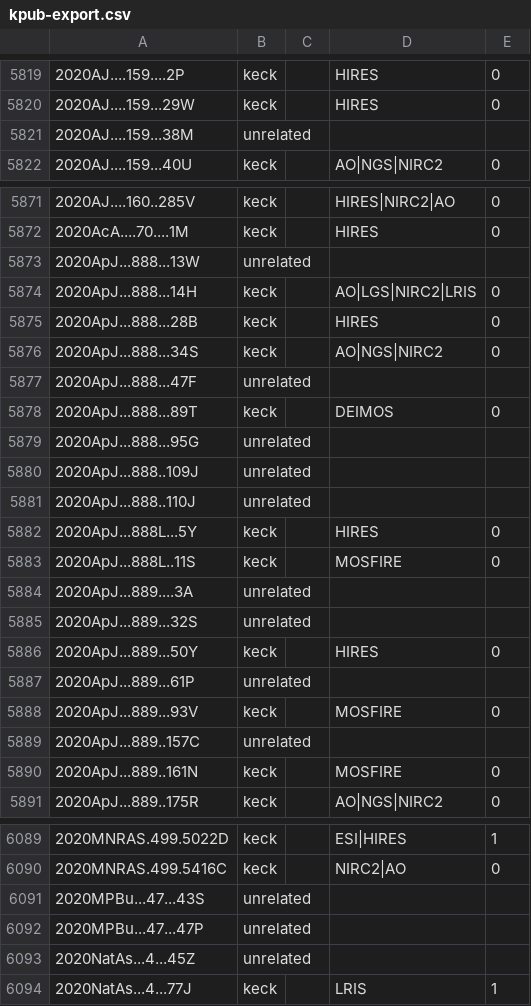
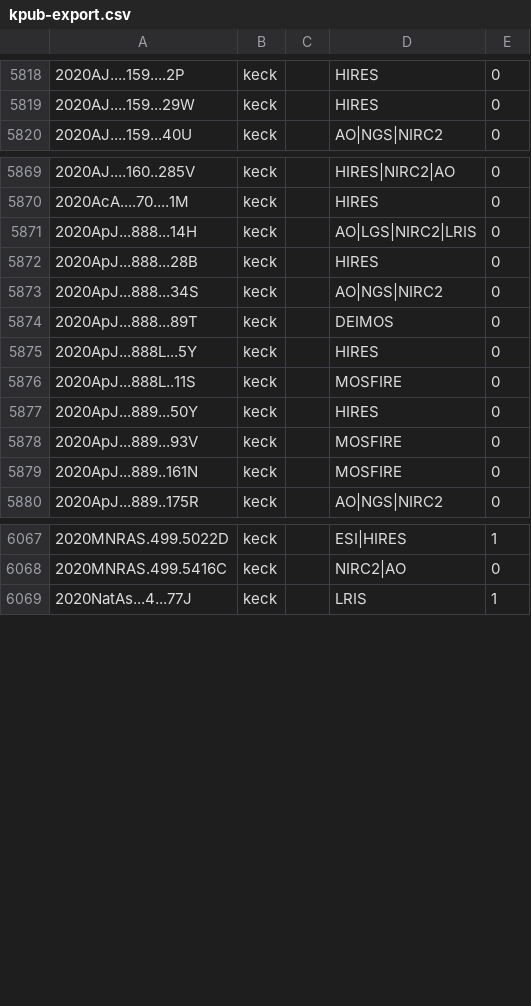
Before and after one commit to joh33-wmko/wmko-kpub, a CSV file: data/kpub-export.csv, drawn as a sheet; only a part is shown, gaps mark what is left out; the diff covers the shown part only.

Commit message:
Fix export not excluding unrelated

```diff
--- a/data/kpub-export.csv
+++ b/data/kpub-export.csv
@@ -5820,3 +5819,2 @@
 2020AJ....159...29W,keck,,HIRES,0
-2020AJ....159...38M,unrelated,,,
 2020AJ....159...40U,keck,,AO|NGS|NIRC2,0
@@ -5872,3 +5870,2 @@
 2020AcA....70....1M,keck,,HIRES,0
-2020ApJ...888...13W,unrelated,,,
 2020ApJ...888...14H,keck,,AO|LGS|NIRC2|LRIS,0
@@ -5876,15 +5873,7 @@
 2020ApJ...888...34S,keck,,AO|NGS|NIRC2,0
-2020ApJ...888...47F,unrelated,,,
 2020ApJ...888...89T,keck,,DEIMOS,0
-2020ApJ...888...95G,unrelated,,,
-2020ApJ...888..109J,unrelated,,,
-2020ApJ...888..110J,unrelated,,,
 2020ApJ...888L...5Y,keck,,HIRES,0
 2020ApJ...888L..11S,keck,,MOSFIRE,0
-2020ApJ...889....3A,unrelated,,,
-2020ApJ...889...32S,unrelated,,,
 2020ApJ...889...50Y,keck,,HIRES,0
-2020ApJ...889...61P,unrelated,,,
 2020ApJ...889...93V,keck,,MOSFIRE,0
-2020ApJ...889..157C,unrelated,,,
 2020ApJ...889..161N,keck,,MOSFIRE,0
@@ -6090,5 +6068,2 @@
 2020MNRAS.499.5416C,keck,,NIRC2|AO,0
-2020MPBu...47...43S,unrelated,,,
-2020MPBu...47...47P,unrelated,,,
-2020NatAs...4...45Z,unrelated,,,
 2020NatAs...4...77J,keck,,LRIS,1
```
Also changed, not shown: 16 removed rows and 3 edited cells elsewhere in this file, data/kpub-export-bibcodes.csv, 14 other files.
